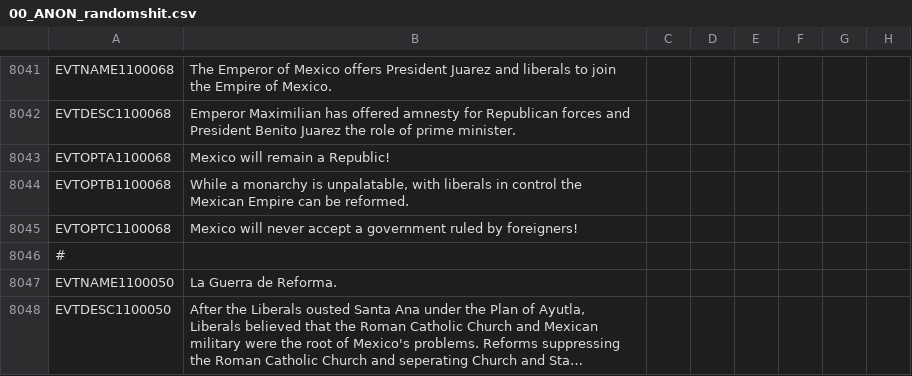
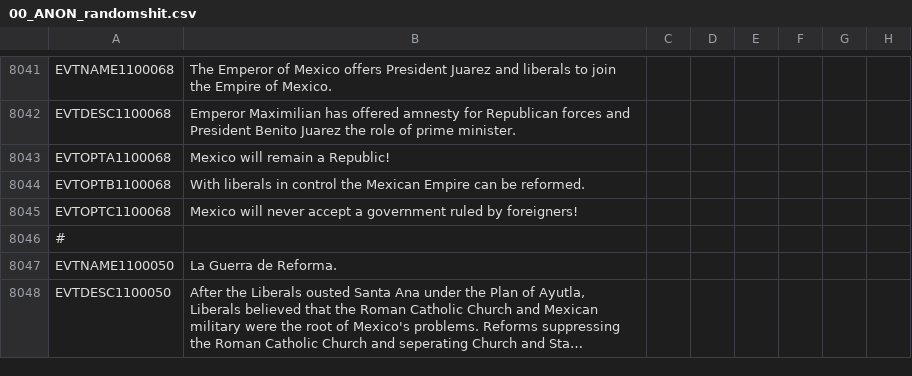
Before and after one commit to TurningPointNovocherkassk/Historical_Bloat_Mod, a CSV file: ANON_HFM/localisation/00_ANON_randomshit.csv, drawn as a sheet; only a part is shown, gaps mark what is left out; long unchanged cells end in …; the diff names each change by its address in the sheet, - before the commit and + after, or states it on an @@ line.

Commit message:
Fixing localization

```diff
--- a/ANON_HFM/localisation/00_ANON_randomshit.csv
+++ b/ANON_HFM/localisation/00_ANON_randomshit.csv
-B8044: While a monarchy is unpalatable, with liberals in…
+B8044: With liberals in…
```
